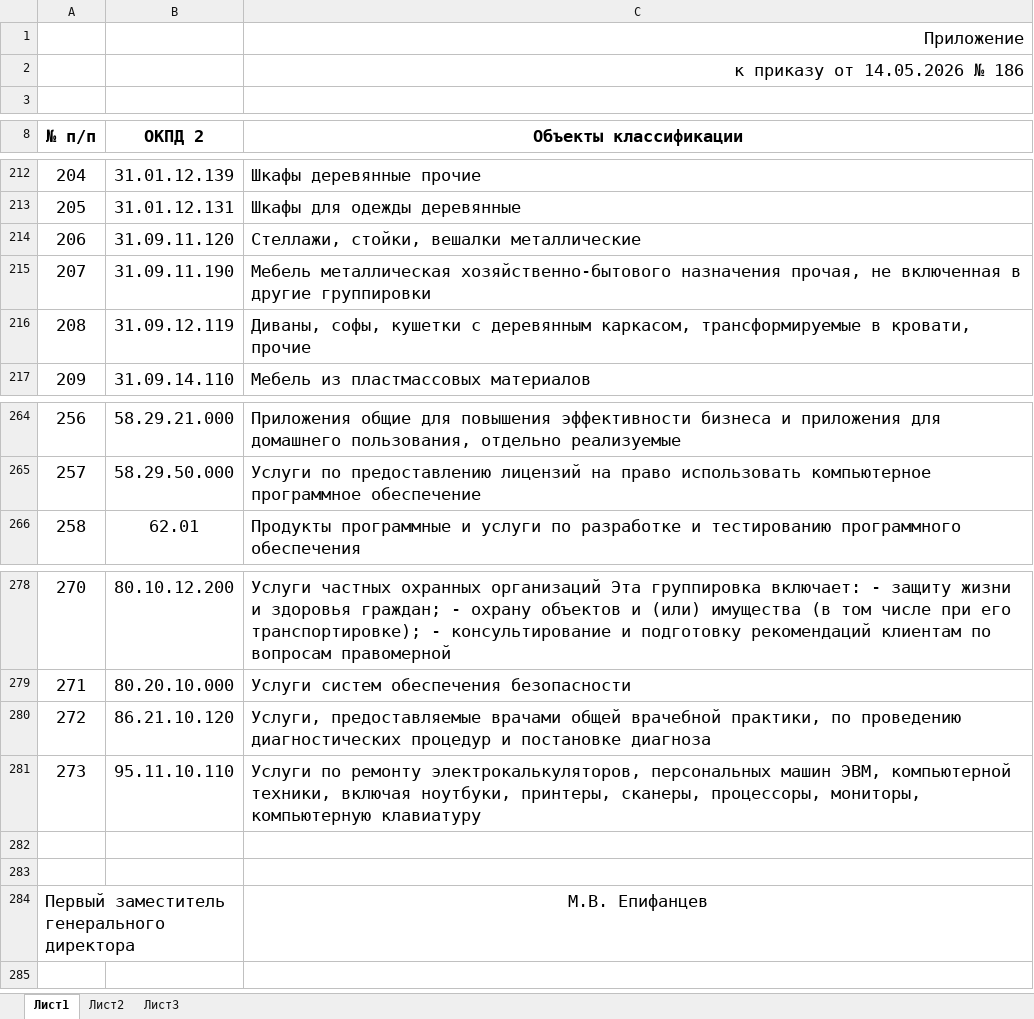
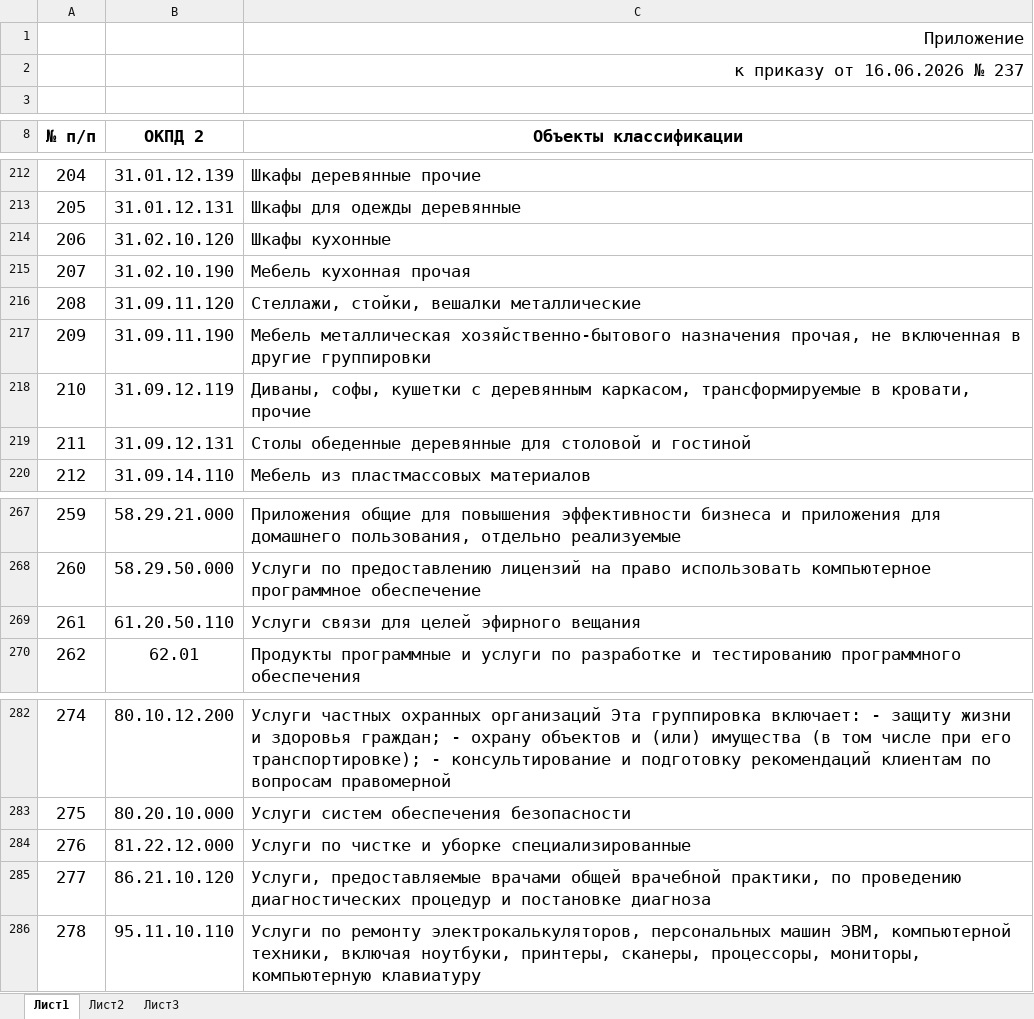
Before and after one commit to krylosophy-hue/-mk, an Excel workbook: public/uploads/perechen-zakupok-smsp.xlsx, sheet Лист1, drawn as a sheet; only a part is shown, gaps mark what is left out; values as stored, in another font and other column widths than the file's, no borders; removed rows and columns are numbered as before the commit, all else as after; the diff names each change by its address in the sheet, - before the commit and + after, or states it on an @@ line.

Commit message:
Update Документ “perechen-smsp” +1

```diff
--- a/public/uploads/perechen-zakupok-smsp.xlsx (sheet Лист1)
+++ b/public/uploads/perechen-zakupok-smsp.xlsx (sheet Лист1)
-C2 (Объекты классификации): к приказу от 14.05.2026 № 186
+C2 (Объекты классификации): к приказу от 16.06.2026 № 237
+row 214: 206 | 31.02.10.120 | Шкафы кухонные
+row 215: 207 | 31.02.10.190 | Мебель кухонная прочая
@@ column A (№ п/п) renumbered between rows 216 and 286 @@
+row 219: 211 | 31.09.12.131 | Столы обеденные деревянные для столовой и гостиной
+row 269: 261 | 61.20.50.110 | Услуги связи для целей эфирного вещания
+row 284: 276 | 81.22.12.000 | Услуги по чистке и уборке специализированные
-row 282: (empty)
-row 283: (empty)
-row 284: Первый заместитель генерального директора |  | М.В. Епифанцев
```
